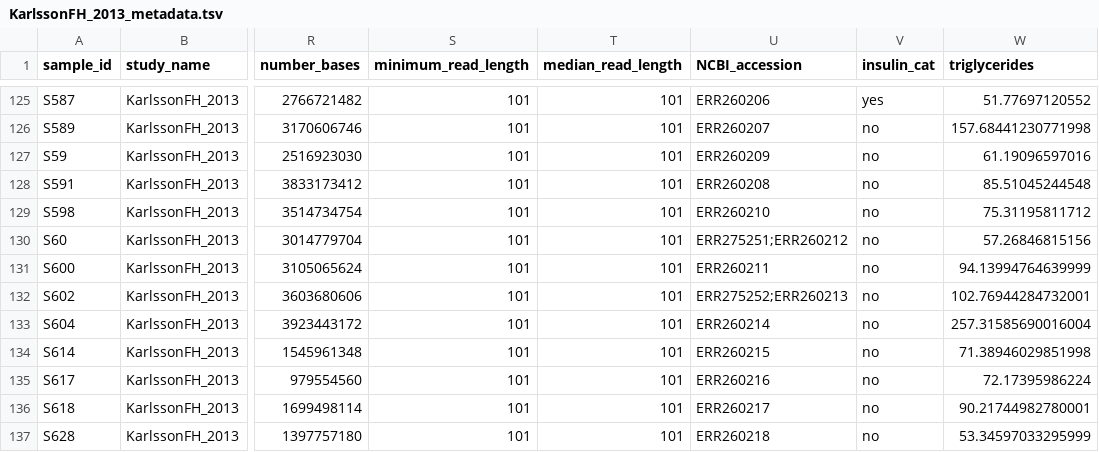
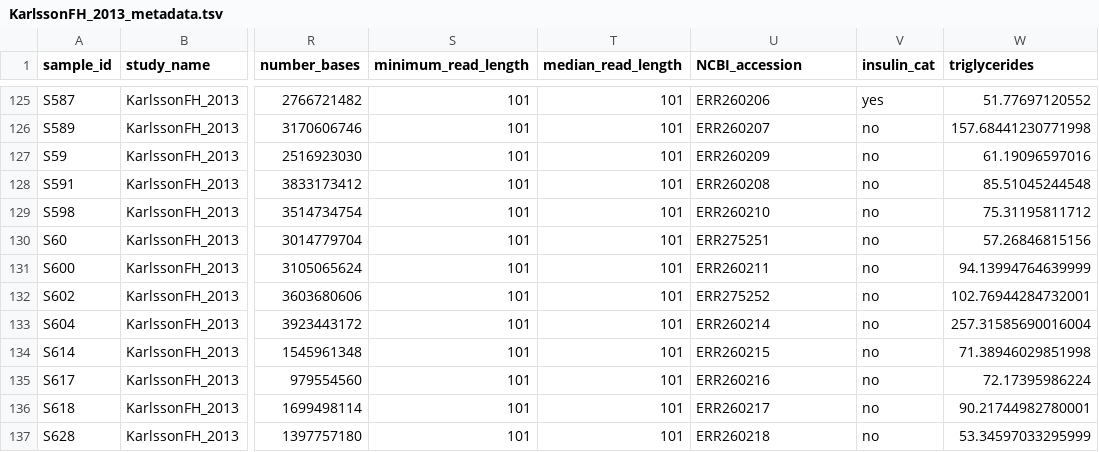
Before and after one commit to waldronlab/curatedMetagenomicDataCuration, a TSV file: inst/curated/KarlssonFH_2013/KarlssonFH_2013_metadata.tsv, drawn as a sheet; only a part is shown, gaps mark what is left out; the diff names each change by its address in the sheet, - before the commit and + after, or states it on an @@ line.

Commit message:
fixing issue #59 Karlsson accession files for two samples

```diff
--- a/inst/curated/KarlssonFH_2013/KarlssonFH_2013_metadata.tsv
+++ b/inst/curated/KarlssonFH_2013/KarlssonFH_2013_metadata.tsv
-U130 (NCBI_accession): ERR275251;ERR260212
+U130 (NCBI_accession): ERR275251
-U132 (NCBI_accession): ERR275252;ERR260213
+U132 (NCBI_accession): ERR275252
```
